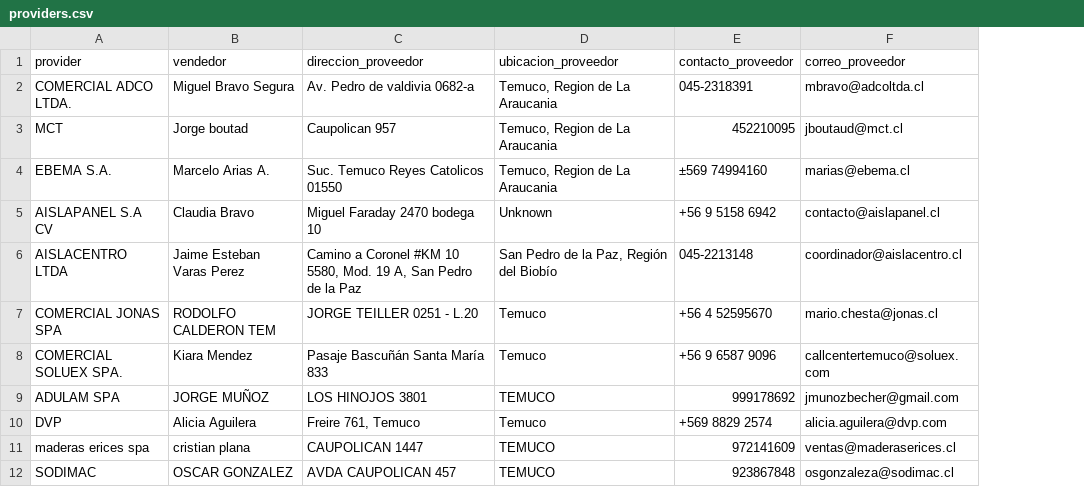
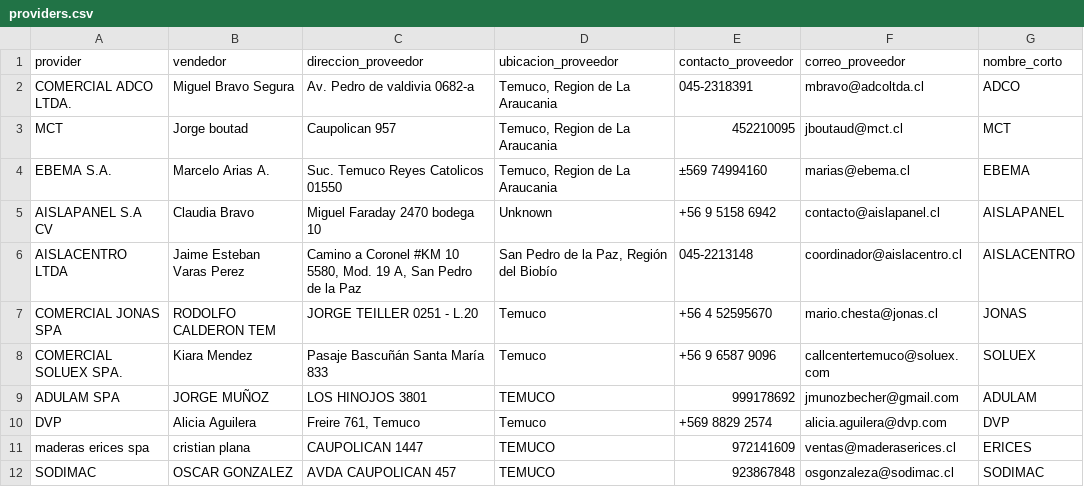
Before and after one commit to Fitzy5/ordencomprahtml, a CSV file: oc_claude/providers.csv, drawn as a sheet; the diff names each change by its address in the sheet, - before the commit and + after, or states it on an @@ line.

```diff
--- a/oc_claude/providers.csv
+++ b/oc_claude/providers.csv
+column G (nombre_corto), rows 2-12: ADCO | MCT | EBEMA | AISLAPANEL | AISLACENTRO | JONAS | SOLUEX | ADULAM | DVP | ERICES | SODIMAC
```
Also changed, not shown: 1 other file.
